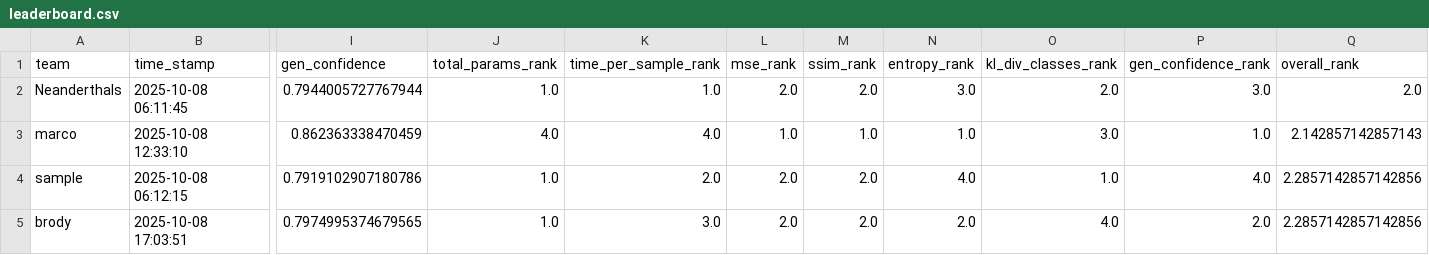
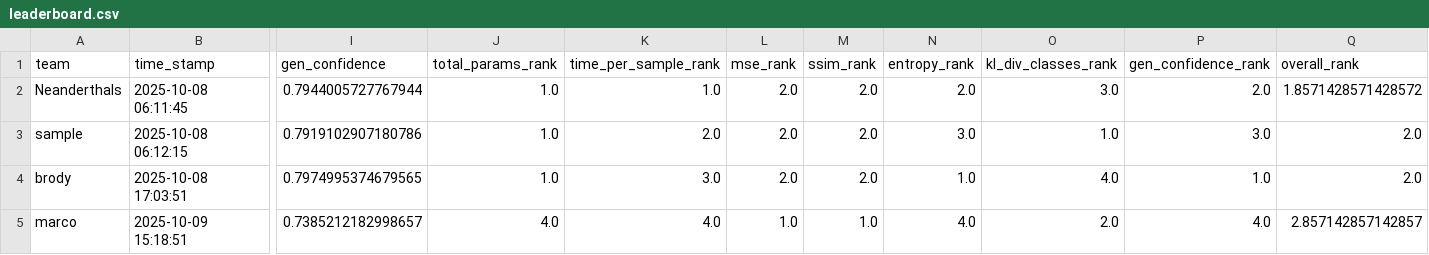
Before and after one commit to dlaieburner/2025-leaderboard, a CSV file: leaderboard.csv, drawn as a sheet; only a part is shown, gaps mark what is left out; removed rows and columns are numbered as before the commit, all else as after; rows hold the shown columns only; the diff names each change by its address in the sheet, - before the commit and + after, or states it on an @@ line.

Commit message:
Update leaderboard with new submission

```diff
--- a/leaderboard.csv
+++ b/leaderboard.csv
-N2 (entropy_rank): 3.0
+N2 (entropy_rank): 2.0
-O2 (kl_div_classes_rank): 2.0
+O2 (kl_div_classes_rank): 3.0
-P2 (gen_confidence_rank): 3.0
+P2 (gen_confidence_rank): 2.0
-Q2 (overall_rank): 2.0
+Q2 (overall_rank): 1.8571428571428572
-row 3: marco | 2025-10-08 12:33:10 | 0.862363338470459 | 4.0 | 4.0 | 1.0 | 1.0 | 1.0 | 3.0 | 1.0 | 2.142857142857143
-N3 (entropy_rank): 4.0
+N3 (entropy_rank): 3.0
-P3 (gen_confidence_rank): 4.0
+P3 (gen_confidence_rank): 3.0
-Q3:Q4 (overall_rank): 2.2857142857142856
+Q3:Q4 (overall_rank): 2.0
-N4 (entropy_rank): 2.0
+N4 (entropy_rank): 1.0
-P4 (gen_confidence_rank): 2.0
+P4 (gen_confidence_rank): 1.0
+row 5: marco | 2025-10-09 15:18:51 | 0.7385212182998657 | 4.0 | 4.0 | 1.0 | 1.0 | 4.0 | 2.0 | 4.0 | 2.857142857142857
```
